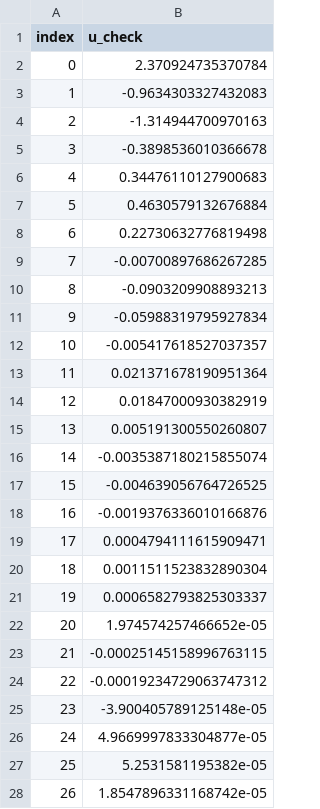
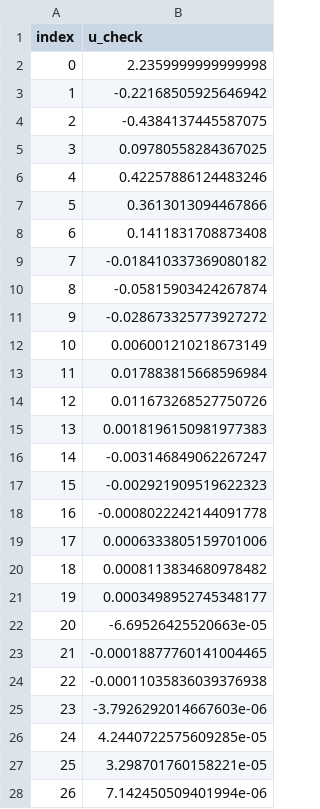
Before and after one commit to august-siu/siu-mod8-project-07, a TSV file: qc-check.tsv, drawn as a sheet; only a part is shown; the diff covers the shown part only.

```diff
--- a/qc-check.tsv
+++ b/qc-check.tsv
@@ -1,28 +1,28 @@
 index	u_check
-0	2.370924735370784
-1	-0.9634303327432083
-2	-1.314944700970163
-3	-0.3898536010366678
-4	0.34476110127900683
-5	0.4630579132676884
-6	0.22730632776819498
-7	-0.00700897686267285
-8	-0.0903209908893213
-9	-0.05988319795927834
-10	-0.005417618527037357
-11	0.021371678190951364
-12	0.01847000930382919
-13	0.005191300550260807
-14	-0.0035387180215855074
-15	-0.004639056764726525
-16	-0.0019376336010166876
-17	0.0004794111615909471
-18	0.0011511523832890304
-19	0.0006582793825303337
-20	1.974574257466652e-05
-21	-0.00025145158996763115
-22	-0.00019234729063747312
-23	-3.900405789125148e-05
-24	4.9669997833304877e-05
-25	5.2531581195382e-05
-26	1.8547896331168742e-05
+0	2.2359999999999998
+1	-0.22168505925646942
+2	-0.4384137445587075
+3	0.09780558284367025
+4	0.42257886124483246
+5	0.3613013094467866
+6	0.1411831708873408
+7	-0.018410337369080182
+8	-0.05815903424267874
+9	-0.028673325773927272
+10	0.006001210218673149
+11	0.017883815668596984
+12	0.011673268527750726
+13	0.0018196150981977383
+14	-0.003146849062267247
+15	-0.002921909519622323
+16	-0.0008022242144091778
+17	0.0006333805159701006
+18	0.0008113834680978482
+19	0.0003498952745348177
+20	-6.69526425520663e-05
+21	-0.00018877760141004465
+22	-0.00011035836039376938
+23	-3.7926292014667603e-06
+24	4.2440722575609285e-05
+25	3.298701760158221e-05
+26	7.142450509401994e-06
```
Also changed, not shown: 73 edited cells elsewhere in this file, 1 other file.
